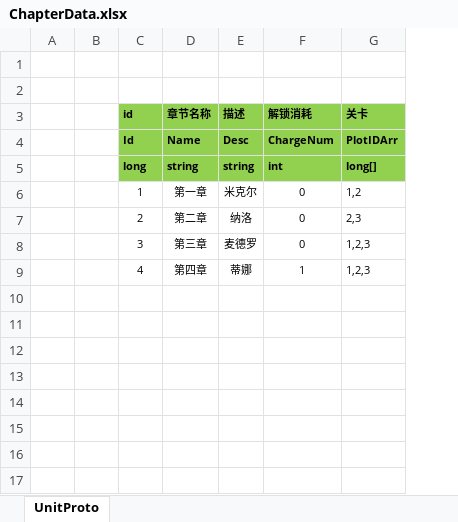
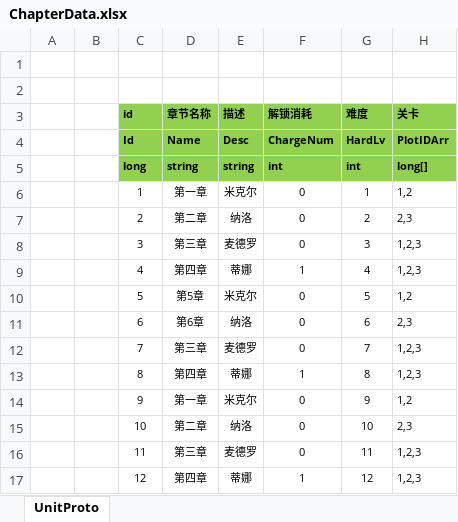
Before and after one commit to superzys/ET, an Excel workbook: Excel/ChapterData.xlsx, sheet UnitProto, drawn as a sheet; values as stored, in another font and other column widths than the file's, no borders; the diff names each change by its address in the sheet, - before the commit and + after, or states it on an @@ line.

```diff
--- a/Excel/ChapterData.xlsx (sheet UnitProto)
+++ b/Excel/ChapterData.xlsx (sheet UnitProto)
+column G (难度), rows 4-9: HardLv | int | 1 | 2 | 3 | 4
+row 10:  |  | 5 | 第5章 | 米克尔 | 0 | 5 | 1,2
+row 11:  |  | 6 | 第6章 | 纳洛 | 0 | 6 | 2,3
+row 12:  |  | 7 | 第三章 | 麦德罗 | 0 | 7 | 1,2,3
+row 13:  |  | 8 | 第四章 | 蒂娜 | 1 | 8 | 1,2,3
+row 14:  |  | 9 | 第一章 | 米克尔 | 0 | 9 | 1,2
+row 15:  |  | 10 | 第二章 | 纳洛 | 0 | 10 | 2,3
+row 16:  |  | 11 | 第三章 | 麦德罗 | 0 | 11 | 1,2,3
+row 17:  |  | 12 | 第四章 | 蒂娜 | 1 | 12 | 1,2,3
```
Also changed, not shown: 6 other files.
